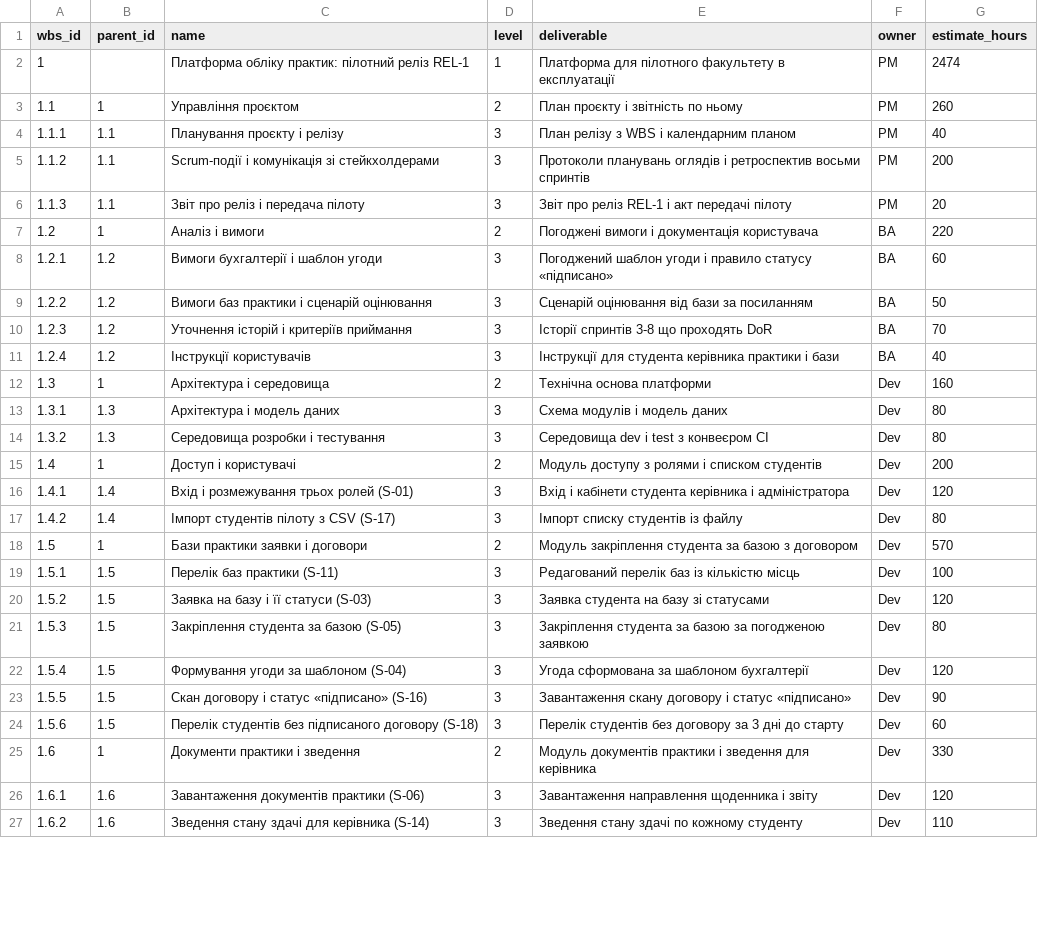
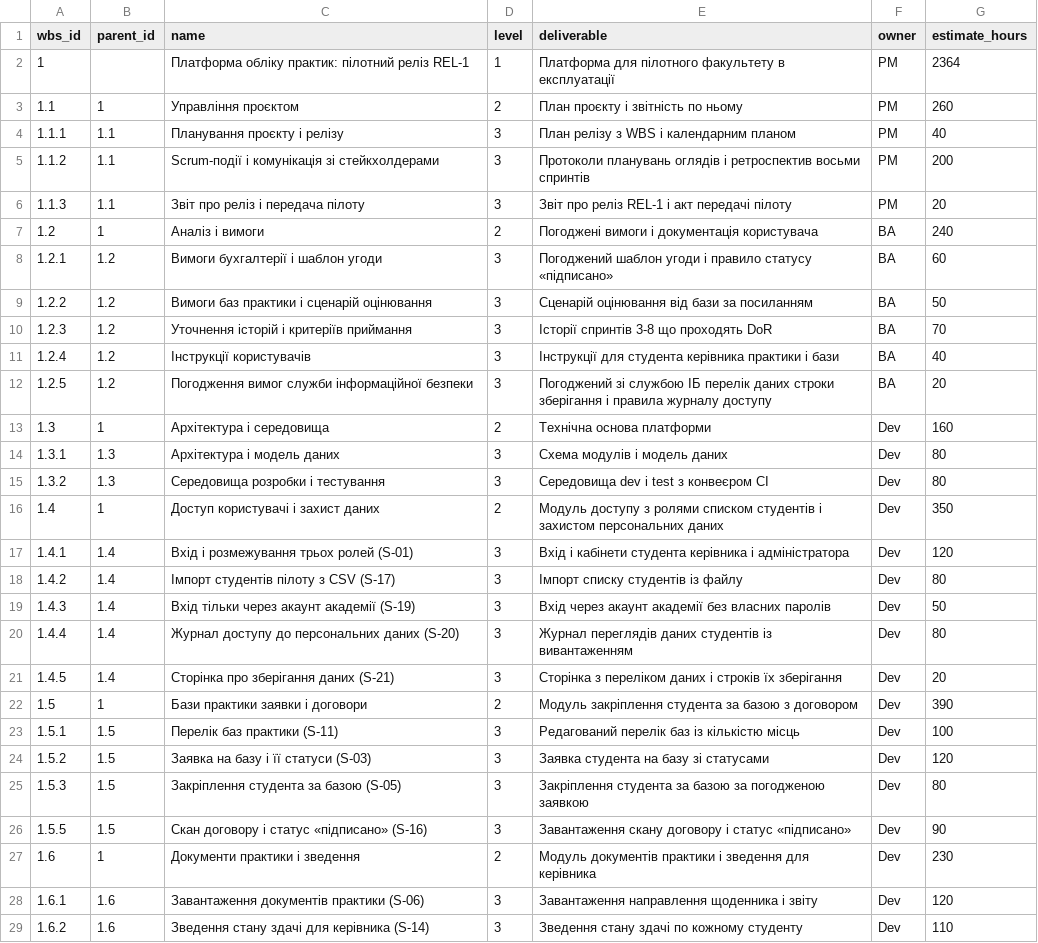
Before and after one commit to Nryyy/pm-2026-kn42-soboliuk, a CSV file: lr07_wbs/wbs.csv, drawn as a sheet; only a part is shown; the diff covers the shown part only.

```diff
--- a/lr07_wbs/wbs.csv
+++ b/lr07_wbs/wbs.csv
@@ -1,3 +1,3 @@
 wbs_id,parent_id,name,level,deliverable,owner,estimate_hours
-1,,Платформа обліку практик: пілотний реліз REL-1,1,Платформа для пілотного факультету в експлуатації,PM,2474
+1,,Платформа обліку практик: пілотний реліз REL-1,1,Платформа для пілотного факультету в експлуатації,PM,2364
 1.1,1,Управління проєктом,2,План проєкту і звітність по ньому,PM,260
@@ -6,3 +6,3 @@ wbs_id,parent_id,name,level,deliverable,owner,estimate_hours
 1.1.3,1.1,Звіт про реліз і передача пілоту,3,Звіт про реліз REL-1 і акт передачі пілоту,PM,20
-1.2,1,Аналіз і вимоги,2,Погоджені вимоги і документація користувача,BA,220
+1.2,1,Аналіз і вимоги,2,Погоджені вимоги і документація користувача,BA,240
 1.2.1,1.2,Вимоги бухгалтерії і шаблон угоди,3,Погоджений шаблон угоди і правило статусу «підписано»,BA,60
@@ -11,2 +11,3 @@ wbs_id,parent_id,name,level,deliverable,owner,estimate_hours
 1.2.4,1.2,Інструкції користувачів,3,Інструкції для студента керівника практики і бази,BA,40
+1.2.5,1.2,Погодження вимог служби інформаційної безпеки,3,Погоджений зі службою ІБ перелік даних строки зберігання і правила журналу доступу,BA,20
 1.3,1,Архітектура і середовища,2,Технічна основа платформи,Dev,160
@@ -14,6 +15,9 @@ wbs_id,parent_id,name,level,deliverable,owner,estimate_hours
 1.3.2,1.3,Середовища розробки і тестування,3,Середовища dev і test з конвеєром CI,Dev,80
-1.4,1,Доступ і користувачі,2,Модуль доступу з ролями і списком студентів,Dev,200
+1.4,1,Доступ користувачі і захист даних,2,Модуль доступу з ролями списком студентів і захистом персональних даних,Dev,350
 1.4.1,1.4,Вхід і розмежування трьох ролей (S-01),3,Вхід і кабінети студента керівника і адміністратора,Dev,120
 1.4.2,1.4,Імпорт студентів пілоту з CSV (S-17),3,Імпорт списку студентів із файлу,Dev,80
-1.5,1,Бази практики заявки і договори,2,Модуль закріплення студента за базою з договором,Dev,570
+1.4.3,1.4,Вхід тільки через акаунт академії (S-19),3,Вхід через акаунт академії без власних паролів,Dev,50
+1.4.4,1.4,Журнал доступу до персональних даних (S-20),3,Журнал переглядів даних студентів із вивантаженням,Dev,80
+1.4.5,1.4,Сторінка про зберігання даних (S-21),3,Сторінка з переліком даних і строків їх зберігання,Dev,20
+1.5,1,Бази практики заявки і договори,2,Модуль закріплення студента за базою з договором,Dev,390
 1.5.1,1.5,Перелік баз практики (S-11),3,Редагований перелік баз із кількістю місць,Dev,100
@@ -21,6 +25,4 @@ wbs_id,parent_id,name,level,deliverable,owner,estimate_hours
 1.5.3,1.5,Закріплення студента за базою (S-05),3,Закріплення студента за базою за погодженою заявкою,Dev,80
-1.5.4,1.5,Формування угоди за шаблоном (S-04),3,Угода сформована за шаблоном бухгалтерії,Dev,120
 1.5.5,1.5,Скан договору і статус «підписано» (S-16),3,Завантаження скану договору і статус «підписано»,Dev,90
-1.5.6,1.5,Перелік студентів без підписаного договору (S-18),3,Перелік студентів без договору за 3 дні до старту,Dev,60
-1.6,1,Документи практики і зведення,2,Модуль документів практики і зведення для керівника,Dev,330
+1.6,1,Документи практики і зведення,2,Модуль документів практики і зведення для керівника,Dev,230
 1.6.1,1.6,Завантаження документів практики (S-06),3,Завантаження направлення щоденника і звіту,Dev,120
```
Also changed, not shown: 1 removed row elsewhere in this file, lr05_charter/stakeholders.csv, lr05_charter/success_criteria.csv, 15 other files.
